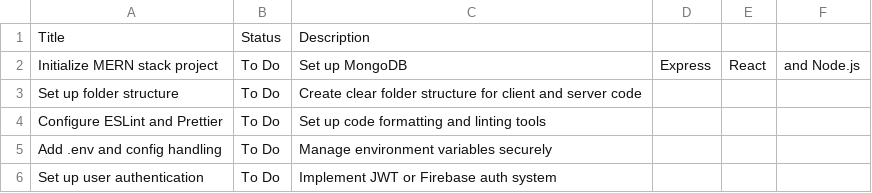
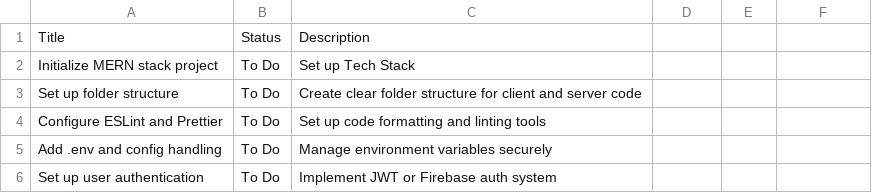
Before and after one commit to acagatuc/genshin_project, a CSV file: kanban.csv, drawn as a sheet; only a part is shown.

Commit message:
Update kanban.csv

```diff
--- a/kanban.csv
+++ b/kanban.csv
@@ -1,3 +1,3 @@
 Title,Status,Description
-Initialize MERN stack project,To Do,Set up MongoDB, Express, React, and Node.js
+Initialize MERN stack project,To Do,Set up Tech Stack
 Set up folder structure,To Do,Create clear folder structure for client and server code
```
